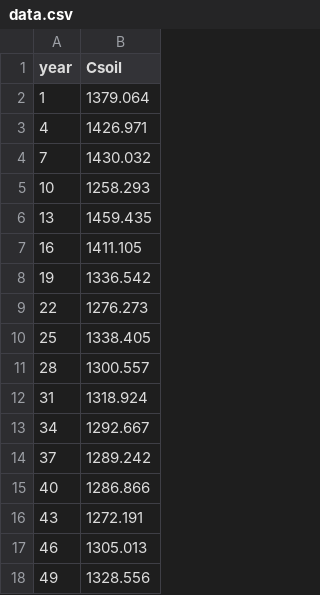
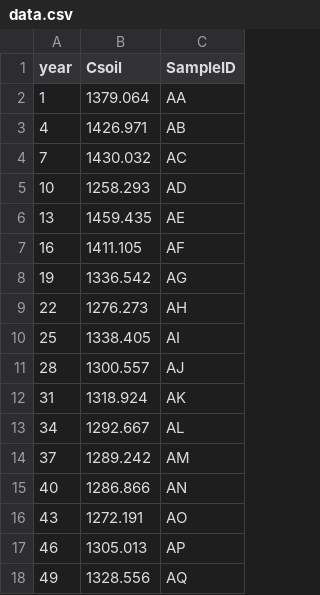
Before and after one commit to eecampbell/TraceGasLabScripts, a CSV file: data.csv, drawn as a sheet; the diff names each change by its address in the sheet, - before the commit and + after, or states it on an @@ line.

```diff
--- a/data.csv
+++ b/data.csv
+column C (SampleID), rows 2-18: AA | AB | AC | AD | AE | AF | AG | AH | AI | AJ | AK | AL | AM | AN | AO | AP | AQ
```
Also changed, not shown: 3 other files.
